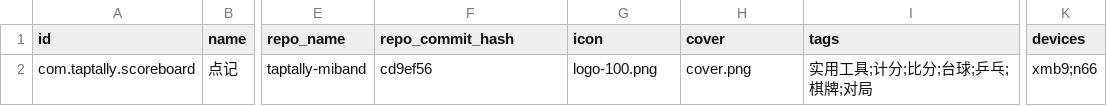
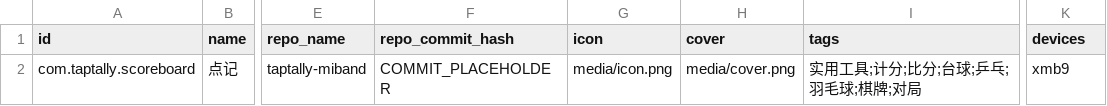
Before and after one commit to DVLZY/taptally-miband, a CSV file: publish/index_row.csv, drawn as a sheet; only a part is shown, gaps mark what is left out; the diff names each change by its address in the sheet, - before the commit and + after, or states it on an @@ line.

Commit message:
refactor: 改为 AstroBox 社区 v2 布局（manifest_v2.json + media/ + downloads/）
- 新增 manifest_v2.json，设备代号统一为 xmb9（环9 与环9 NFC 同代号）
- 物料升级：icon 192x192、cover 3:2 1200x800、新增手环界面预览图
- 分发包移入 downloads/
- publish/ 增加 make_submission.py（生成 tmp/ PR 提交物）与投稿说明
- 移除 v1 版 manifest.json 与根目录散放物料

```diff
--- a/publish/index_row.csv
+++ b/publish/index_row.csv
-F2 (repo_commit_hash): cd9ef56
+F2 (repo_commit_hash): COMMIT_PLACEHOLDER
-G2 (icon): logo-100.png
+G2 (icon): media/icon.png
-H2 (cover): cover.png
+H2 (cover): media/cover.png
-I2 (tags): 实用工具;计分;比分;台球;乒乓;棋牌;对局
+I2 (tags): 实用工具;计分;比分;台球;乒乓;羽毛球;棋牌;对局
-K2 (devices): xmb9;n66
+K2 (devices): xmb9
```
Also changed, not shown: 14 other files.
